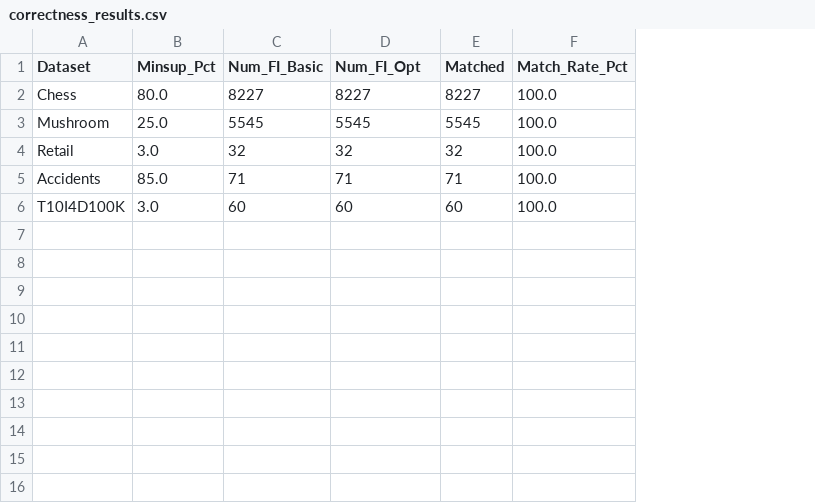
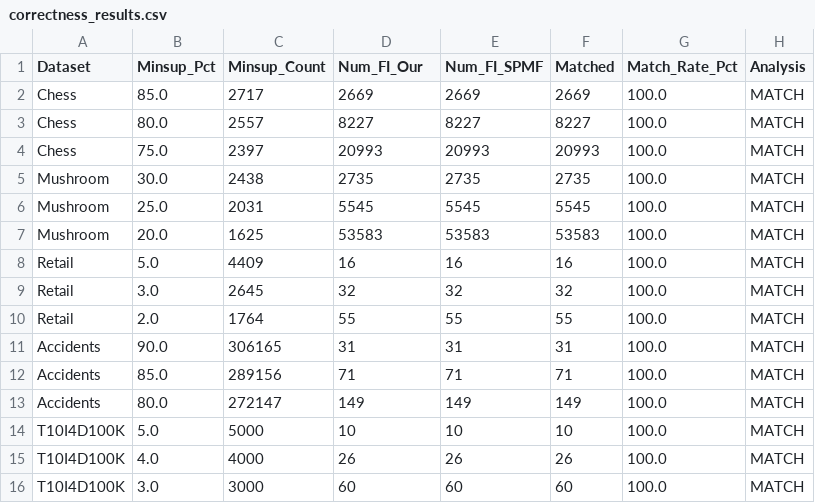
Before and after one commit to TANVANHCMUS2005/DM_Lab02, a CSV file: 11/data/correctness_results.csv, drawn as a sheet; addresses are those after the commit; the diff names each change by its address in the sheet, - before the commit and + after, or states it on an @@ line.

Commit message:
feat: add complete benchmark test with all requirements a-f
- Fix syntax errors in test_benchmark.jl
- a) Correctness: test at 3 minsup levels with SPMF comparison
- b) Time vs minsup: 6-7 points, Basic vs Opt vs SPMF
- c) FI count vs minsup: saved in time_fi_results.csv
- d) Memory: peak RAM at median minsup
- e) Scalability: Retail 10-100% with trend analysis
- f) Transaction length: avg_len 3-10 with analysis

Results CSV files: correctness, memory, scalability, time_fi, txlen

```diff
--- a/11/data/correctness_results.csv
+++ b/11/data/correctness_results.csv
+column C (Minsup_Count), row 3: 2557; row 6: 2031; row 9: 2645; row 12: 289156; row 16: 3000
+column H (Analysis), row 3: MATCH; row 6: MATCH; row 9: MATCH; row 12: MATCH; row 16: MATCH
-D1: Num_FI_Basic
+D1: Num_FI_Our
-E1: Num_FI_Opt
+E1: Num_FI_SPMF
+row 2: Chess | 85.0 | 2717 | 2669 | 2669 | 2669 | 100.0 | MATCH
+row 4: Chess | 75.0 | 2397 | 20993 | 20993 | 20993 | 100.0 | MATCH
+row 5: Mushroom | 30.0 | 2438 | 2735 | 2735 | 2735 | 100.0 | MATCH
+row 7: Mushroom | 20.0 | 1625 | 53583 | 53583 | 53583 | 100.0 | MATCH
+row 8: Retail | 5.0 | 4409 | 16 | 16 | 16 | 100.0 | MATCH
+row 10: Retail | 2.0 | 1764 | 55 | 55 | 55 | 100.0 | MATCH
+row 11: Accidents | 90.0 | 306165 | 31 | 31 | 31 | 100.0 | MATCH
+row 13: Accidents | 80.0 | 272147 | 149 | 149 | 149 | 100.0 | MATCH
+row 14: T10I4D100K | 5.0 | 5000 | 10 | 10 | 10 | 100.0 | MATCH
+row 15: T10I4D100K | 4.0 | 4000 | 26 | 26 | 26 | 100.0 | MATCH
```
Also changed, not shown: 5 other files.
